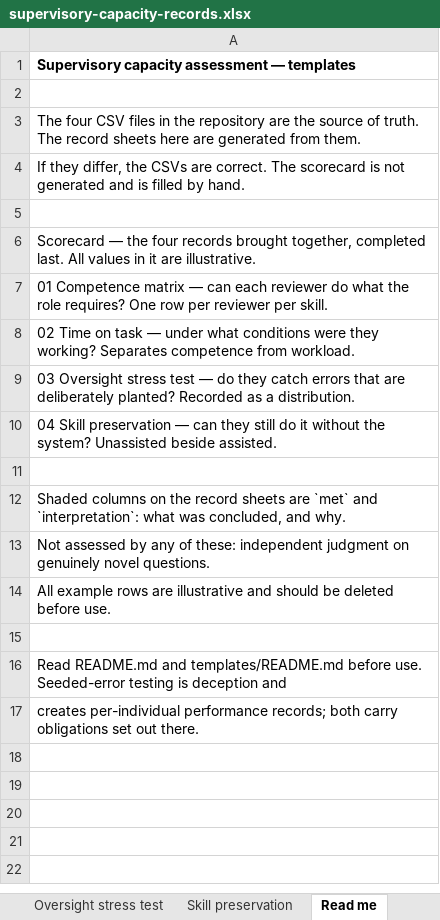
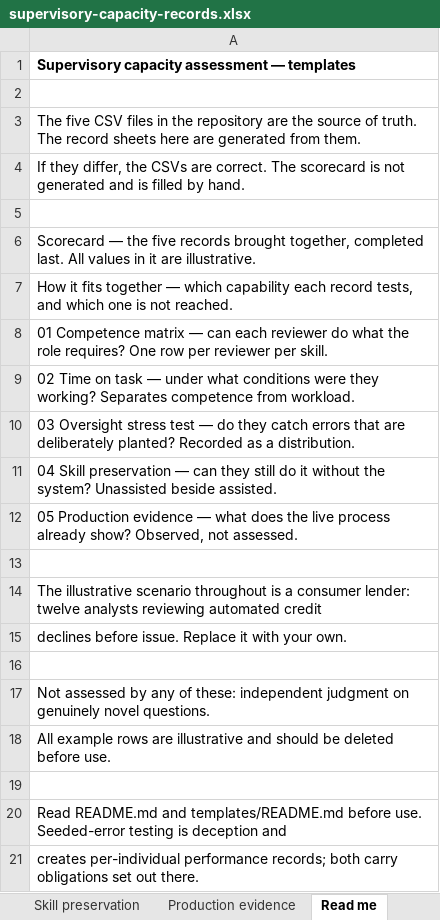
Before and after one commit to dturkina99/supervisory-capacity-assessment, an Excel workbook: templates/supervisory-capacity-records.xlsx, sheet Read me, drawn as a sheet; values as stored, in another font and other column widths than the file's, no borders; addresses are those after the commit; the diff names each change by its address in the sheet, - before the commit and + after, or states it on an @@ line.

```diff
--- a/templates/supervisory-capacity-records.xlsx (sheet Read me)
+++ b/templates/supervisory-capacity-records.xlsx (sheet Read me)
+sheet tab: Production evidence
-A3: The four CSV files…
+A3: The five CSV files…
-A6: …— the four records brought…
+A6: …— the five records brought…
+row 7: How it fits together — which capability each record tests, and which one is not reached.
+row 12: 05 Production evidence — what does the live process already show? Observed, not assessed.
-A14: Shaded columns on the record sheets are `met` and `interpretation`: what was concluded, and why.
+A14: The illustrative scenario throughout is a consumer lender: twelve analysts reviewing automated credit
+row 15: declines before issue. Replace it with your own.
+row 16: (empty)
```
Also changed, not shown: sheet Supervisory capacity scorecard, sheet Competence matrix, sheet Oversight stress test, sheet Skill preservation, sheet Time on task, other sheet tabs, charts or pictures, 8 other files.
